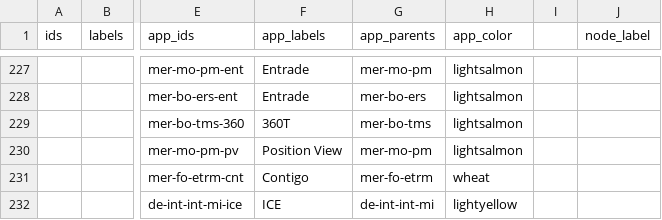
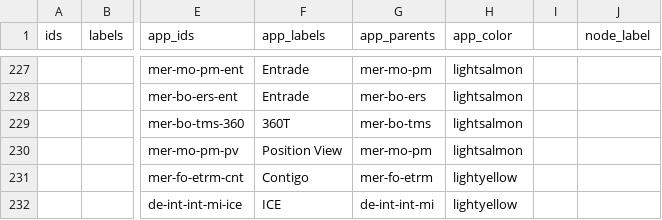
Before and after one commit to nbhogal/testJson, a CSV file: masterCBM.csv, drawn as a sheet; only a part is shown, gaps mark what is left out; the diff names each change by its address in the sheet, - before the commit and + after, or states it on an @@ line.

Commit message:
Add files via upload

```diff
--- a/masterCBM.csv
+++ b/masterCBM.csv
-H231 (app_color): wheat
+H231 (app_color): lightyellow
```
